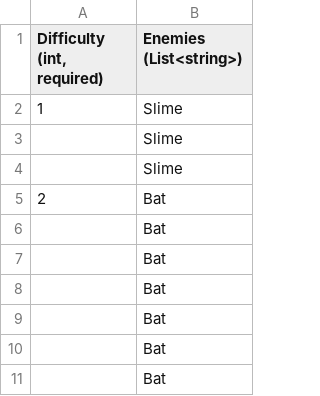
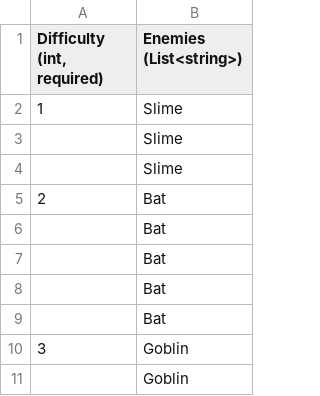
Before and after one commit to vchelaru/TownRaiser, a CSV file: TownRaiser/TownRaiser/TownRaiserContent/GlobalContent/EncounterPointData.csv, drawn as a sheet; only a part is shown; the shorter side is filled out with more unchanged rows; removed rows and columns are numbered as before the commit, all else as after; the diff names each change by its address in the sheet, - before the commit and + after, or states it on an @@ line.

```diff
--- a/TownRaiser/TownRaiser/TownRaiserContent/GlobalContent/EncounterPointData.csv
+++ b/TownRaiser/TownRaiser/TownRaiserContent/GlobalContent/EncounterPointData.csv
-row 5: 2 | Bat
-row 6:  | Bat
@@ column A (Difficulty (int, required)) renumbered in row 5 @@
```
Also changed, not shown: 2 other files.
